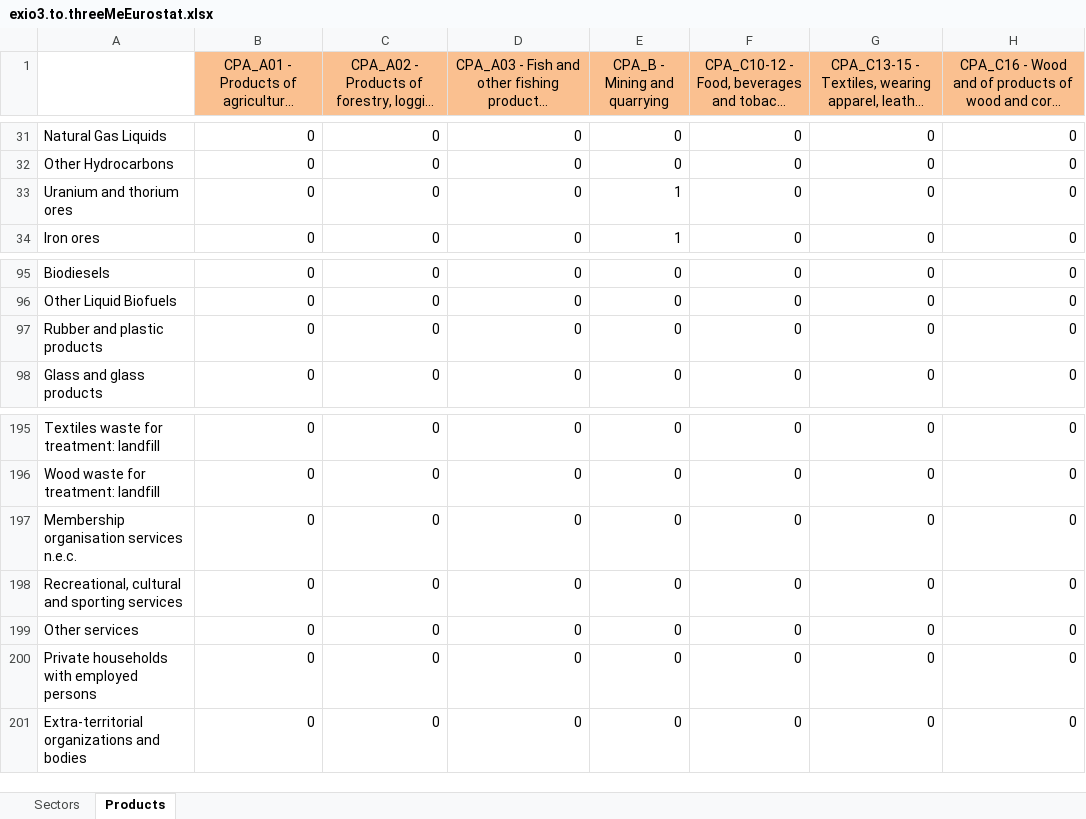
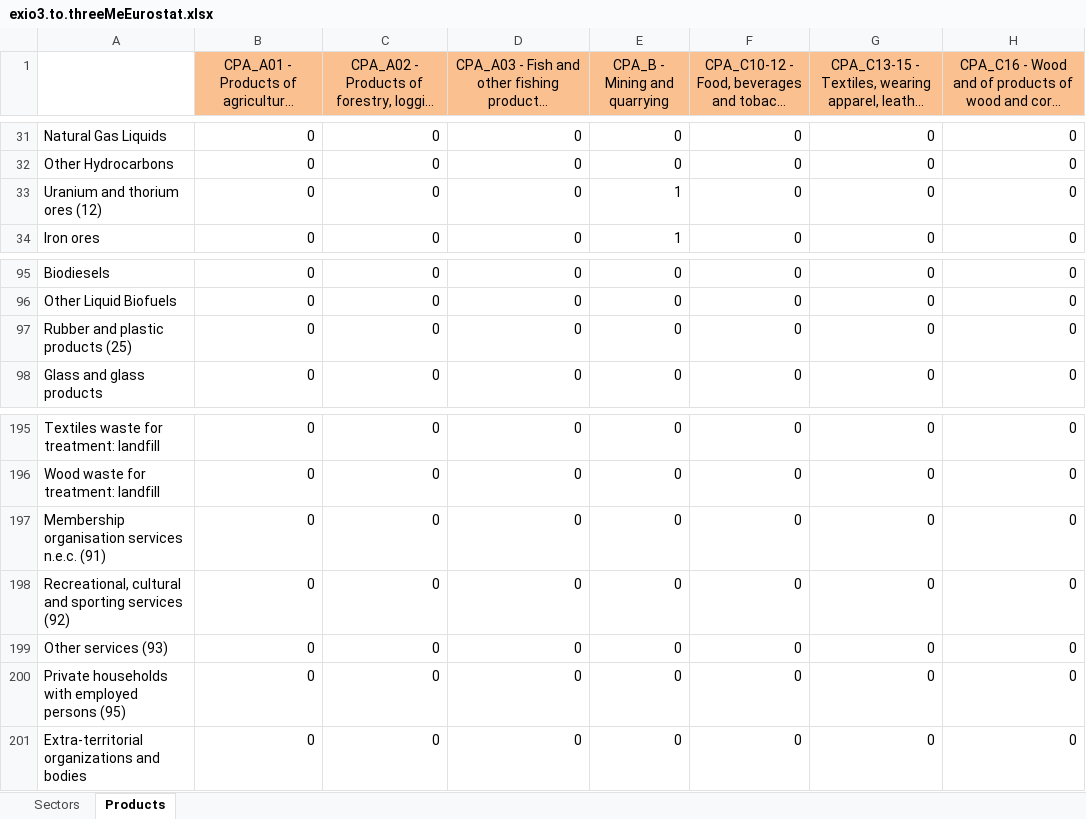
Before and after one commit to OFCE/EmissionsIndicators, an Excel workbook: data_in/table.correspondences/exio3.to.threeMeEurostat.xlsx, sheet Products, drawn as a sheet; only a part is shown, gaps mark what is left out; long unchanged cells end in …; values as stored, in another font and other column widths than the file's, no borders; conditional formats not drawn; the diff covers the shown part only; the diff names each change by its address in the sheet, - before the commit and + after, or states it on an @@ line.

Commit message:
Strings sync  for products description names between the bridge and the data raw

```diff
--- a/data_in/table.correspondences/exio3.to.threeMeEurostat.xlsx (sheet Products)
+++ b/data_in/table.correspondences/exio3.to.threeMeEurostat.xlsx (sheet Products)
-A33: Uranium and thorium ores
+A33: Uranium and thorium ores (12)
-A97: Rubber and plastic products
+A97: Rubber and plastic products (25)
-A197: Membership organisation services n.e.c.
+A197: Membership organisation services n.e.c. (91)
-A198: …sporting services
+A198: …sporting services (92)
-A199: Other services
+A199: Other services (93)
-A200: Private households with employed persons
+A200: Private households with employed persons (95)
```
Also changed, not shown: 36 edited cells elsewhere in this sheet, 1 other file.
